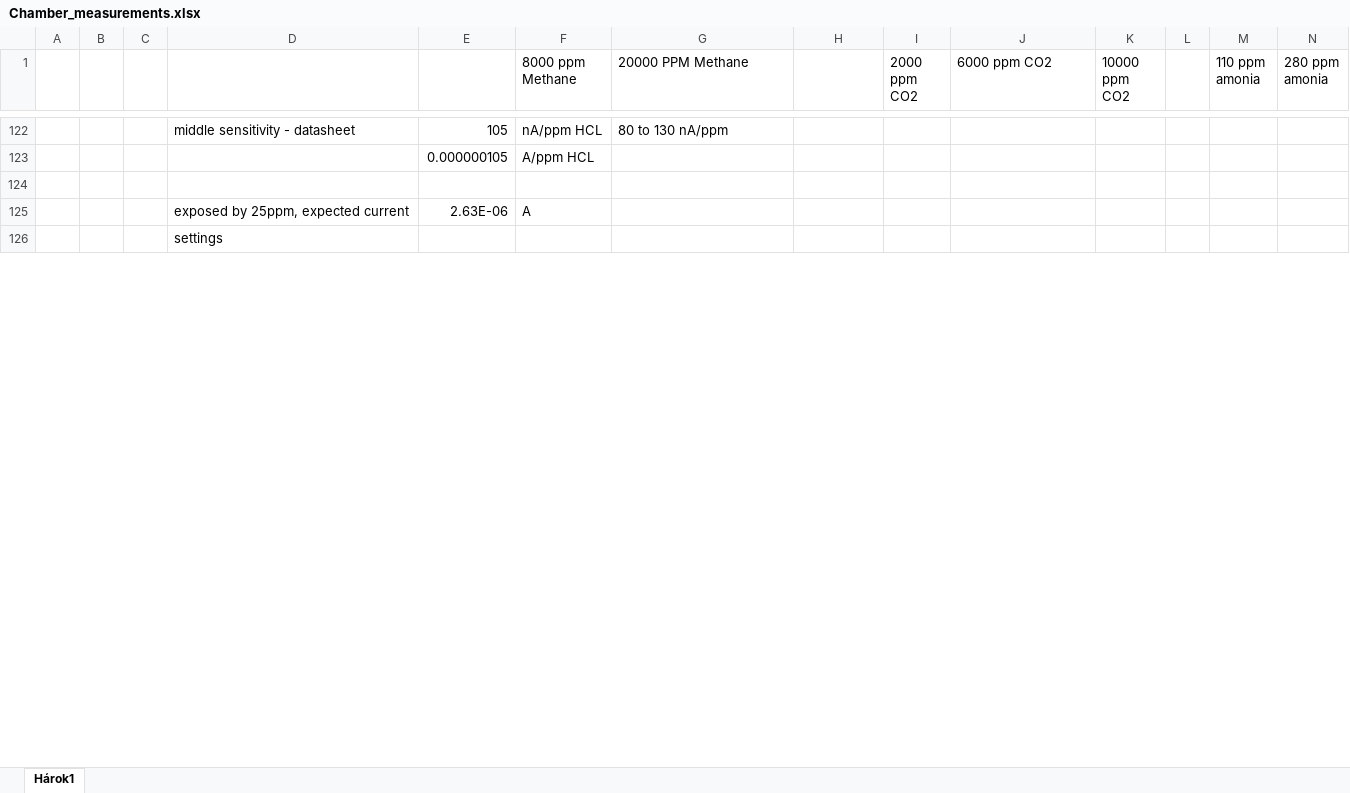
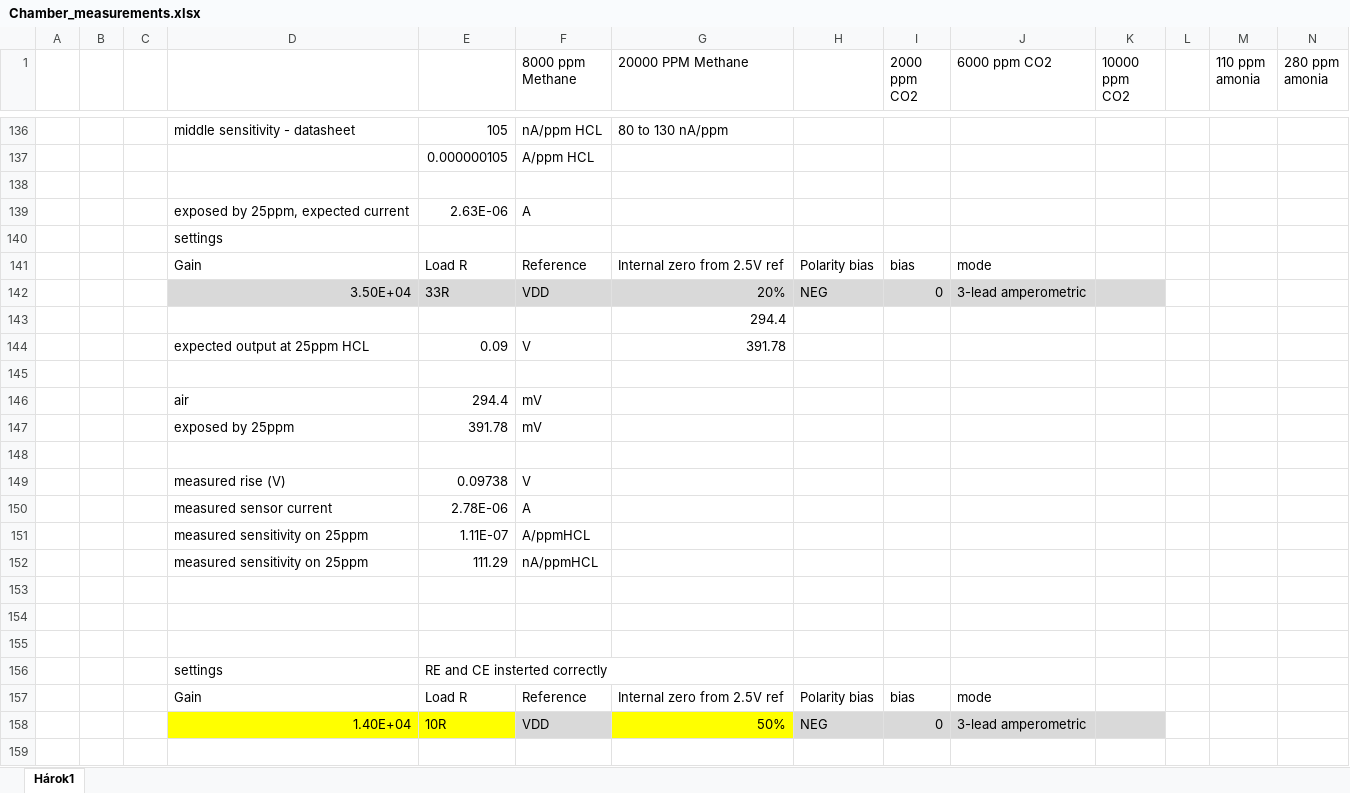
Before and after one commit to Yourigh/FRA_Sensor_platform, an Excel workbook: 1-SystemDocs/0-Testing/Chamber_measurements.xlsx, sheet Hárok1, drawn as a sheet; only a part is shown, gaps mark what is left out; values as stored, in another font and other column widths than the file's, no borders; charts and pictures not drawn; the diff covers the shown part only; the diff names each change by its address in the sheet, - before the commit and + after, or states it on an @@ line.

```diff
--- a/1-SystemDocs/0-Testing/Chamber_measurements.xlsx (sheet Hárok1)
+++ b/1-SystemDocs/0-Testing/Chamber_measurements.xlsx (sheet Hárok1)
+row 141:  |  |  | Gain | Load R | Reference | Internal zero from 2.5V ref | Polarity bias | bias | mode
+row 142:  |  |  | 3.50E+04 | 33R | VDD | 20% | NEG | 0 | 3-lead amperometric
+row 143:  |  |  |  |  |  | 294.4
+row 144:  |  |  | expected output at 25ppm HCL | 0.09 | V | 391.78
+row 145: (empty)
+row 146:  |  |  | air | 294.4 | mV
+row 147:  |  |  | exposed by 25ppm | 391.78 | mV
+row 148: (empty)
+row 149:  |  |  | measured rise (V) | 0.09738 | V
+row 150:  |  |  | measured sensor current | 2.78E-06 | A
+row 151:  |  |  | measured sensitivity on 25ppm | 1.11E-07 | A/ppmHCL
+row 152:  |  |  | measured sensitivity on 25ppm | 111.29 | nA/ppmHCL
+row 153: (empty)
+row 154: (empty)
+row 155: (empty)
+row 156:  |  |  | settings | RE and CE insterted correctly
+row 157:  |  |  | Gain | Load R | Reference | Internal zero from 2.5V ref | Polarity bias | bias | mode
+row 158:  |  |  | 1.40E+04 | 10R | VDD | 50% | NEG | 0 | 3-lead amperometric
+row 159: (empty)
```
Also changed, not shown: 80 added rows, 3 removed rows, 17 edited cells, cell formats and merged cells elsewhere in this sheet, formulas that keep their value, charts or pictures, 39 other files.
